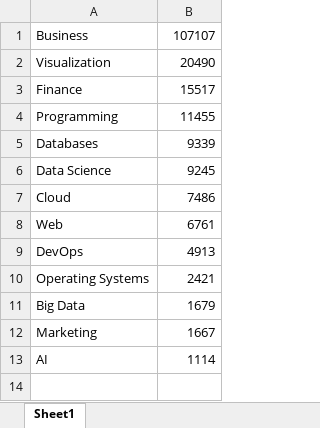
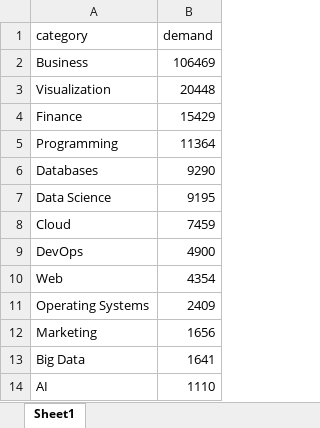
Before and after one commit to Khushi545/AI-Powered-Job-Market-Intelligence-Platform, an Excel workbook: JobIntel/sql/query_results/skill_demand_by_category.xlsx, sheet Sheet1, drawn as a sheet; values as stored, in another font and other column widths than the file's, no borders; removed rows and columns are numbered as before the commit, all else as after; the diff names each change by its address in the sheet, - before the commit and + after, or states it on an @@ line.

```diff
--- a/JobIntel/sql/query_results/skill_demand_by_category.xlsx (sheet Sheet1)
+++ b/JobIntel/sql/query_results/skill_demand_by_category.xlsx (sheet Sheet1)
+row 1: category | demand
-B2: 107107
+B2: 106469
-B3: 20490
+B3: 20448
-B4: 15517
+B4: 15429
-B5: 11455
+B5: 11364
-B6: 9339
+B6: 9290
-B7: 9245
+B7: 9195
-B8: 7486
+B8: 7459
-row 8: Web | 6761
-B9: 4913
+B9: 4900
+row 10: Web | 4354
-B11: 2421
+B11: 2409
-row 11: Big Data | 1679
-B12: 1667
+B12: 1656
+row 13: Big Data | 1641
-B14: 1114
+B14: 1110
```
Also changed, not shown: JobIntel/sql/query_results/experience_level_distribution.xlsx, JobIntel/sql/query_results/skills_by_role_data_analyst.xlsx, 14 other files.
